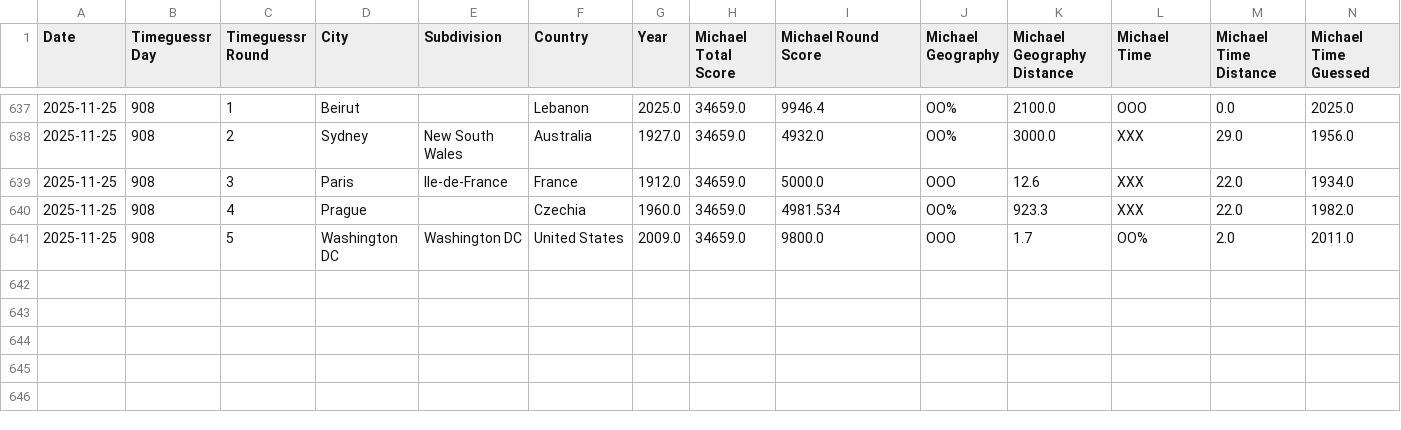
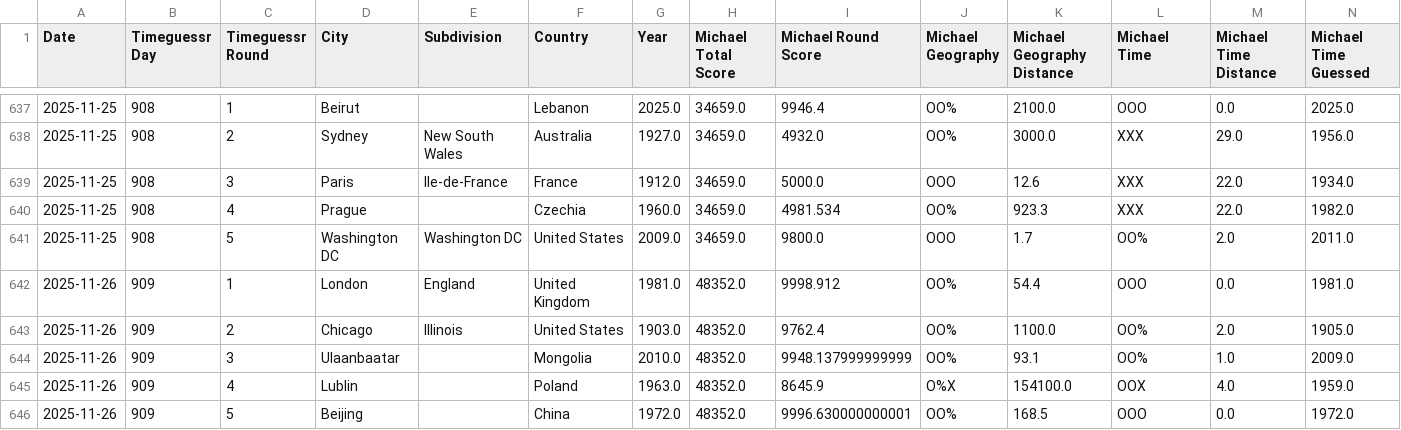
Before and after one commit to sjlarimer/TimeGuessr, a CSV file: Data/Timeguessr_Stats.csv, drawn as a sheet; only a part is shown, gaps mark what is left out; rows hold the shown columns only; the diff names each change by its address in the sheet, - before the commit and + after, or states it on an @@ line.

Commit message:
data update

```diff
--- a/Data/Timeguessr_Stats.csv
+++ b/Data/Timeguessr_Stats.csv
+row 642: 2025-11-26 | 909 | 1 | London | England | United Kingdom | 1981.0 | 48352.0 | 9998.912 | OO% | 54.4 | OOO | 0.0 | 1981.0
+row 643: 2025-11-26 | 909 | 2 | Chicago | Illinois | United States | 1903.0 | 48352.0 | 9762.4 | OO% | 1100.0 | OO% | 2.0 | 1905.0
+row 644: 2025-11-26 | 909 | 3 | Ulaanbaatar |  | Mongolia | 2010.0 | 48352.0 | 9948.137999999999 | OO% | 93.1 | OO% | 1.0 | 2009.0
+row 645: 2025-11-26 | 909 | 4 | Lublin |  | Poland | 1963.0 | 48352.0 | 8645.9 | O%X | 154100.0 | OOX | 4.0 | 1959.0
+row 646: 2025-11-26 | 909 | 5 | Beijing |  | China | 1972.0 | 48352.0 | 9996.630000000001 | OO% | 168.5 | OOO | 0.0 | 1972.0
```
Also changed, not shown: Data/Timeguessr_Actuals_Parsed.csv, Data/Timeguessr_Michael_Parsed.csv, 4 other files.
